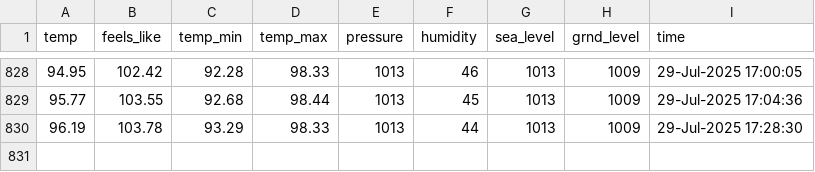
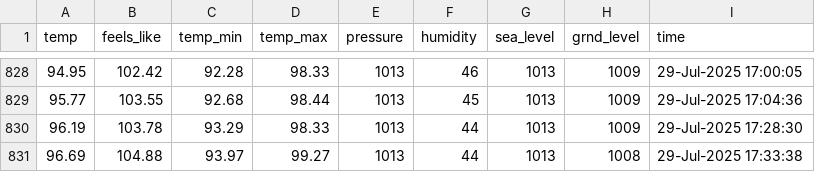
Before and after one commit to yanndebray/git-scraping101, a CSV file: weather_boston.csv, drawn as a sheet; only a part is shown, gaps mark what is left out; the diff names each change by its address in the sheet, - before the commit and + after, or states it on an @@ line.

```diff
--- a/weather_boston.csv
+++ b/weather_boston.csv
+row 831: 96.69 | 104.88 | 93.97 | 99.27 | 1013 | 44 | 1013 | 1008 | 29-Jul-2025 17:33:38
```
